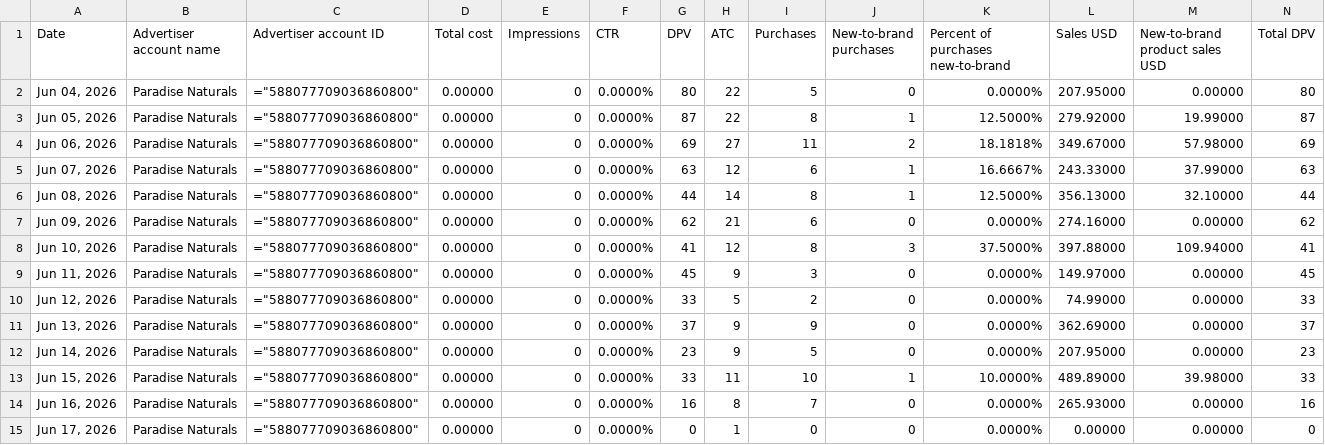
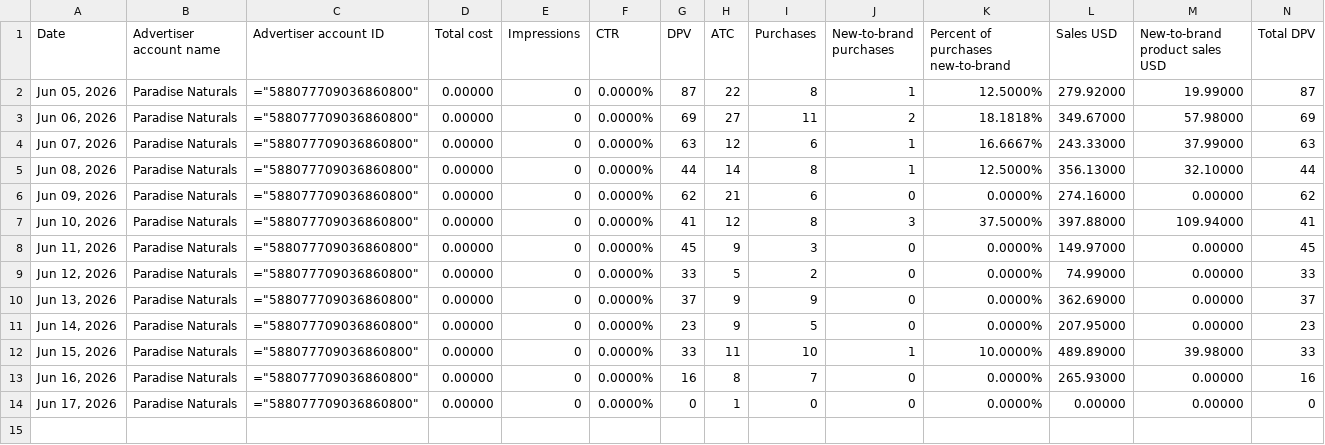
Before and after one commit to Trivium-Reports/trivium-dsp-reports, a CSV file: public/data/paradise-naturals/dsp.csv, drawn as a sheet; only a part is shown; rows hold the shown columns only; the diff names each change by its address in the sheet, - before the commit and + after, or states it on an @@ line.

```diff
--- a/public/data/paradise-naturals/dsp.csv
+++ b/public/data/paradise-naturals/dsp.csv
-row 2: Jun 04, 2026 | Paradise Naturals | ="588077709036860800" | 0.00000 | 0 | 0.0000% | 80 | 22 | 5 | 0 | 0.0000% | 207.95000 | 0.00000 | 80
```
Also changed, not shown: public/data/future-kind/dsp.csv, public/data/honey-bae/dsp.csv, 14 other files.
